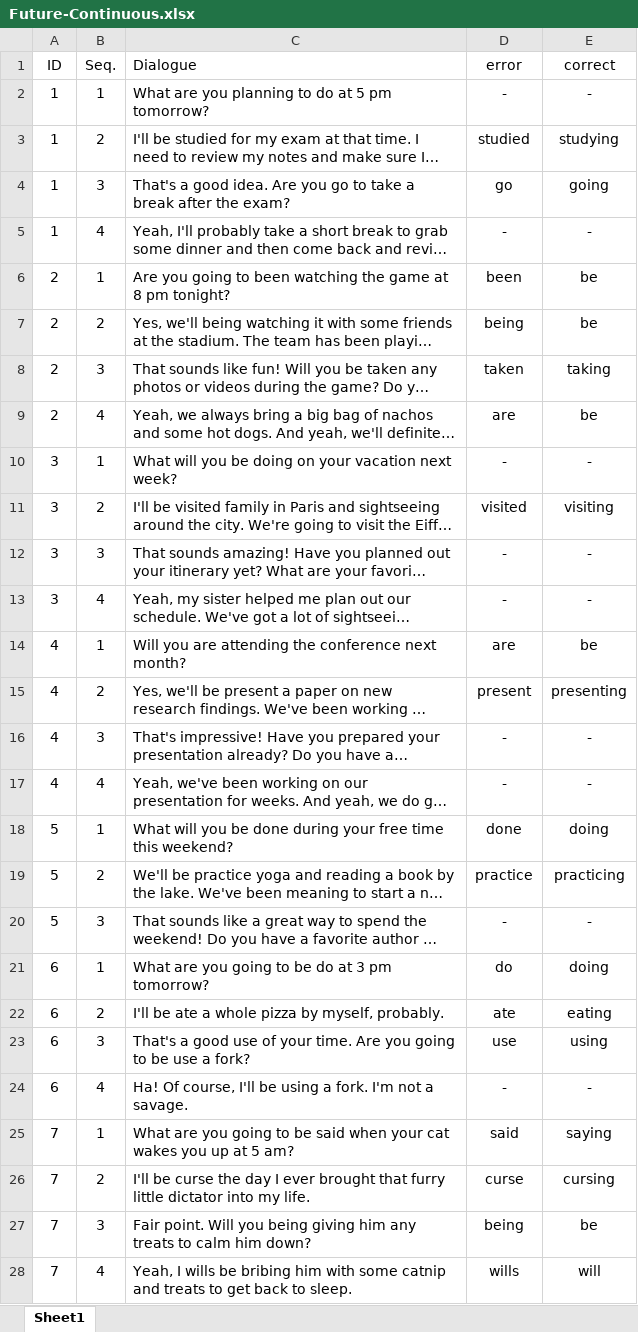
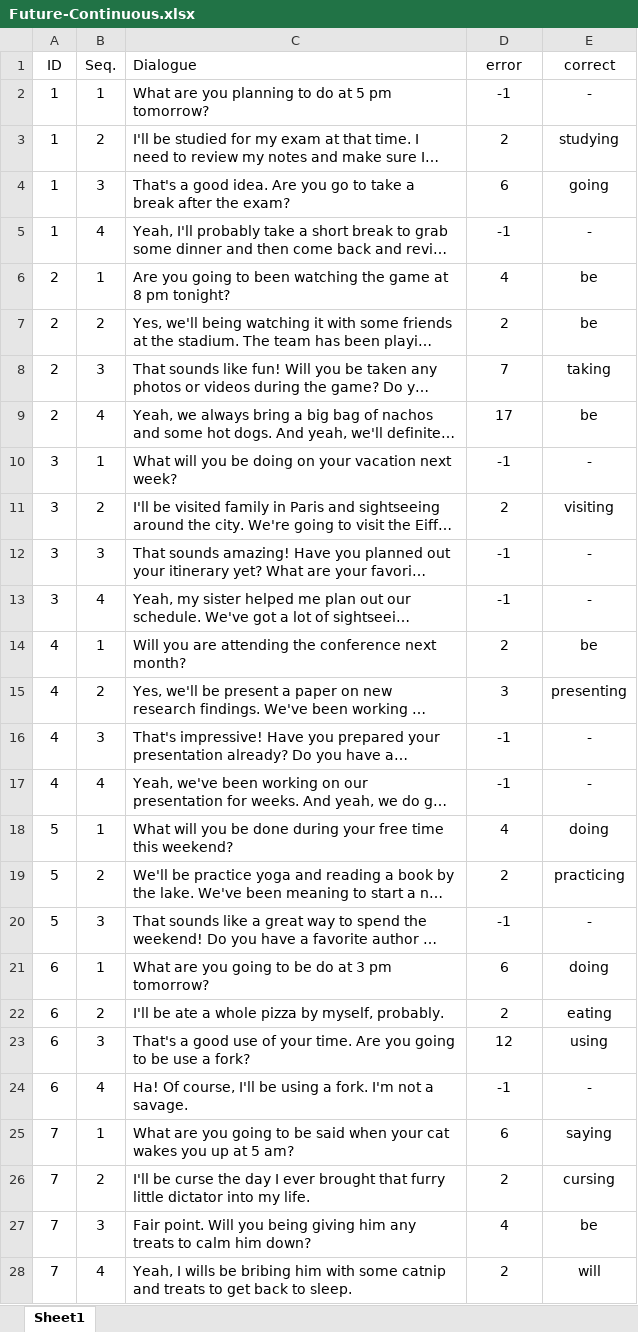
Before and after one commit to Poomyyyy/Grammar-game, an Excel workbook: conversation/Future-Continuous.xlsx, sheet Sheet1, drawn as a sheet; only a part is shown; long unchanged cells end in …; values as stored, in another font and other column widths than the file's, no borders; the diff covers the shown part only; the diff names each change by its address in the sheet, - before the commit and + after, or states it on an @@ line.

Commit message:
future-con-indexing

```diff
--- a/conversation/Future-Continuous.xlsx (sheet Sheet1)
+++ b/conversation/Future-Continuous.xlsx (sheet Sheet1)
-D2 (error): -
+D2 (error): -1
-D3 (error): studied
+D3 (error): 2
-D4 (error): go
+D4 (error): 6
-D5 (error): -
+D5 (error): -1
-D6 (error): been
+D6 (error): 4
-D7 (error): being
+D7 (error): 2
-D8 (error): taken
+D8 (error): 7
-D9 (error): are
+D9 (error): 17
-D10 (error): -
+D10 (error): -1
-D11 (error): visited
+D11 (error): 2
-D12:D13 (error): -
+D12:D13 (error): -1
-D14 (error): are
+D14 (error): 2
-D15 (error): present
+D15 (error): 3
-D16:D17 (error): -
+D16:D17 (error): -1
-D18 (error): done
+D18 (error): 4
-D19 (error): practice
+D19 (error): 2
-D20 (error): -
+D20 (error): -1
-D21 (error): do
+D21 (error): 6
-D22 (error): ate
+D22 (error): 2
-D23 (error): use
+D23 (error): 12
-D24 (error): -
+D24 (error): -1
-D25 (error): said
+D25 (error): 6
-D26 (error): curse
+D26 (error): 2
-D27 (error): being
+D27 (error): 4
-D28 (error): wills
+D28 (error): 2
```
Also changed, not shown: 32 edited cells elsewhere in this sheet, 1 other file.
